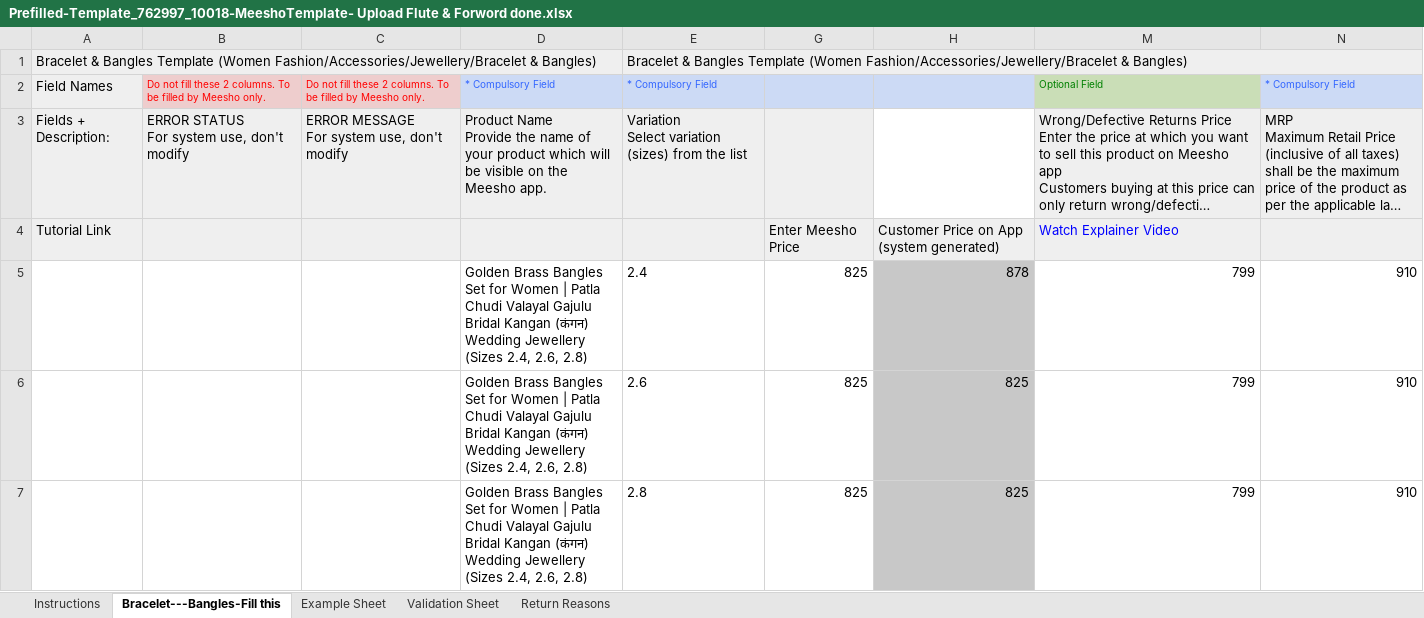
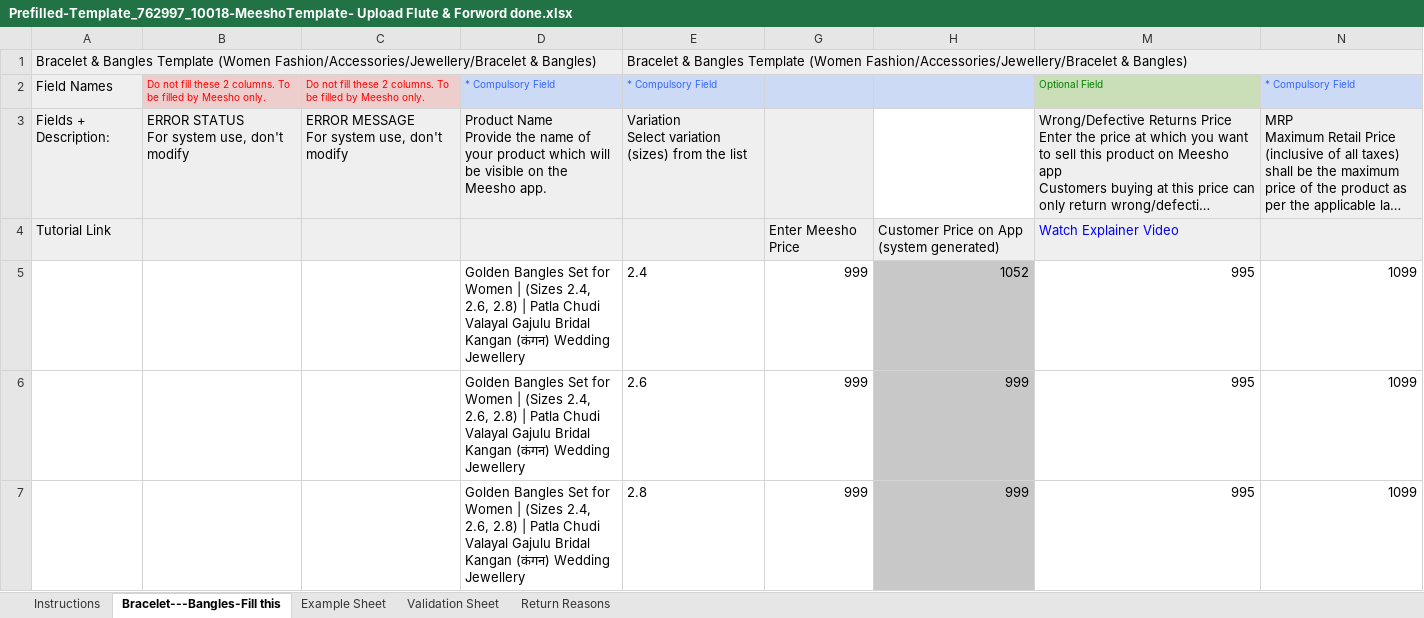
Before and after one commit to Shubham30522/patla, an Excel workbook: New Design/Completed/PATLA-017/Prefilled-Template_762997_10018-MeeshoTemplate- Upload Flute & Forword done.xlsx, sheet Bracelet---Bangles-Fill this, drawn as a sheet; only a part is shown; long unchanged cells end in …; values as stored, in another font and other column widths than the file's, no borders; the diff names each change by its address in the sheet, - before the commit and + after, or states it on an @@ line.

Commit message:
patla-005-007-008

```diff
--- a/New Design/Completed/PATLA-017/Prefilled-Template_762997_10018-MeeshoTemplate- Upload Flute & Forword done.xlsx (sheet Bracelet---Bangles-Fill this)
+++ b/New Design/Completed/PATLA-017/Prefilled-Template_762997_10018-MeeshoTemplate- Upload Flute & Forword done.xlsx (sheet Bracelet---Bangles-Fill this)
-D5:D7: Golden Brass Bangles Set for Women | Patla Chudi Valayal Gajulu Bridal Kangan (कंगन) Wedding Jewellery (Sizes 2.4, 2.6, 2.8)
+D5:D7: Golden Bangles Set for Women | (Sizes 2.4, 2.6, 2.8) | Patla Chudi Valayal Gajulu Bridal Kangan (कंगन) Wedding Jewellery
-G5:G7: 825
+G5:G7: 999
-H5: 878
+H5: 1052
-M5:M7: 799
+M5:M7: 995
-N5:N7: 910
+N5:N7: 1099
-H6:H7: 825
+H6:H7: 999
```
Also changed, not shown: 17 other files.
